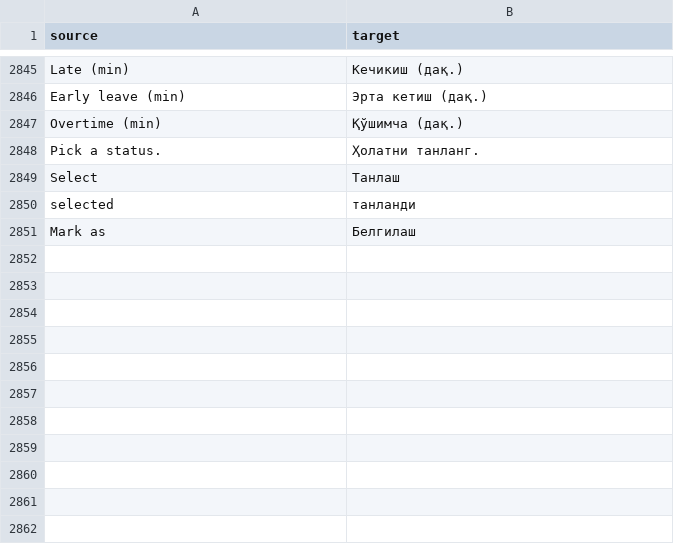
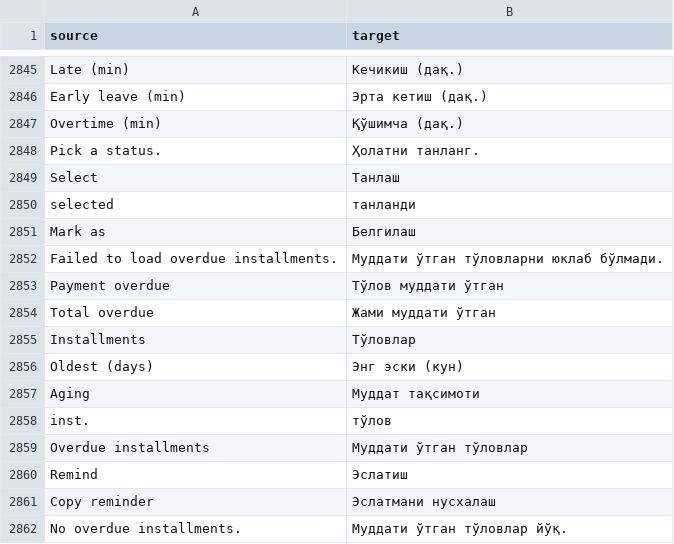
Before and after one commit to zvictory/stabler, a CSV file: stabler/translations/uzc.csv, drawn as a sheet; only a part is shown, gaps mark what is left out.

```diff
--- a/stabler/translations/uzc.csv
+++ b/stabler/translations/uzc.csv
@@ -2851 +2851,12 @@ selected,танланди
 Mark as,Белгилаш
+Failed to load overdue installments.,Муддати ўтган тўловларни юклаб бўлмади.
+Payment overdue,Тўлов муддати ўтган
+Total overdue,Жами муддати ўтган
+Installments,Тўловлар
+Oldest (days),Энг эски (кун)
+Aging,Муддат тақсимоти
+inst.,тўлов
+Overdue installments,Муддати ўтган тўловлар
+Remind,Эслатиш
+Copy reminder,Эслатмани нусхалаш
+No overdue installments.,Муддати ўтган тўловлар йўқ.
```
Also changed, not shown: stabler/translations/en.csv, stabler/translations/ru.csv, 6 other files.
